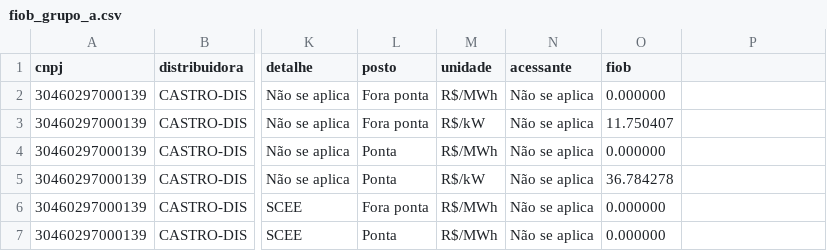
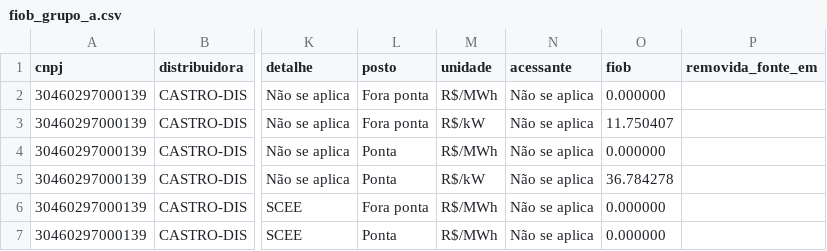
Before and after one commit to lucascastro1412/monitor-tarifas-aneel, a CSV file: data/fiob_grupo_a.csv, drawn as a sheet; only a part is shown, gaps mark what is left out; the diff names each change by its address in the sheet, - before the commit and + after, or states it on an @@ line.

```diff
--- a/data/fiob_grupo_a.csv
+++ b/data/fiob_grupo_a.csv
-P1: (empty)
+P1: removida_fonte_em
```
Also changed, not shown: data/fiob_b3.csv, 6 other files.
